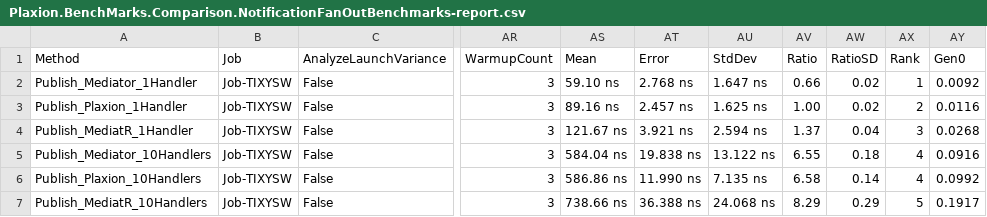
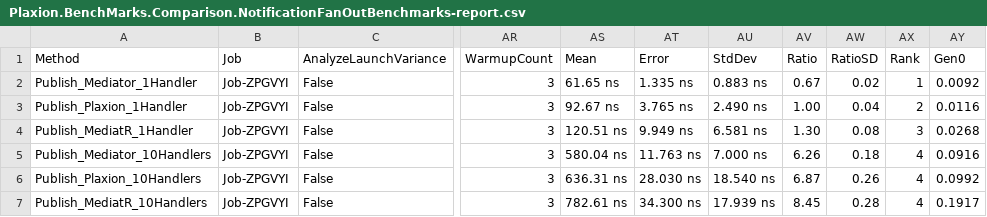
Before and after one commit to avmp2208/PlaxionMediator, a CSV file: benchmarks-comparison/src/Plaxion.BenchMarks.Comparison/BenchmarkDotNet.Artifacts/results/Plaxion.BenchMarks.Comparison.NotificationFanOutBenchmarks-report.csv, drawn as a sheet; only a part is shown, gaps mark what is left out; the diff covers the shown part only; the diff names each change by its address in the sheet, - before the commit and + after, or states it on an @@ line.

```diff
--- a/benchmarks-comparison/src/Plaxion.BenchMarks.Comparison/BenchmarkDotNet.Artifacts/results/Plaxion.BenchMarks.Comparison.NotificationFanOutBenchmarks-report.csv
+++ b/benchmarks-comparison/src/Plaxion.BenchMarks.Comparison/BenchmarkDotNet.Artifacts/results/Plaxion.BenchMarks.Comparison.NotificationFanOutBenchmarks-report.csv
-B2:B7 (Job): Job-TIXYSW
+B2:B7 (Job): Job-ZPGVYI
-AS2 (Mean): 59.10 ns
+AS2 (Mean): 61.65 ns
-AT2 (Error): 2.768 ns
+AT2 (Error): 1.335 ns
-AU2 (StdDev): 1.647 ns
+AU2 (StdDev): 0.883 ns
-AV2 (Ratio): 0.66
+AV2 (Ratio): 0.67
-AS3 (Mean): 89.16 ns
+AS3 (Mean): 92.67 ns
-AT3 (Error): 2.457 ns
+AT3 (Error): 3.765 ns
-AU3 (StdDev): 1.625 ns
+AU3 (StdDev): 2.490 ns
-AW3 (RatioSD): 0.02
+AW3 (RatioSD): 0.04
-AS4 (Mean): 121.67 ns
+AS4 (Mean): 120.51 ns
-AT4 (Error): 3.921 ns
+AT4 (Error): 9.949 ns
-AU4 (StdDev): 2.594 ns
+AU4 (StdDev): 6.581 ns
-AV4 (Ratio): 1.37
+AV4 (Ratio): 1.30
-AW4 (RatioSD): 0.04
+AW4 (RatioSD): 0.08
-AS5 (Mean): 584.04 ns
+AS5 (Mean): 580.04 ns
-AT5 (Error): 19.838 ns
+AT5 (Error): 11.763 ns
-AU5 (StdDev): 13.122 ns
+AU5 (StdDev): 7.000 ns
-AV5 (Ratio): 6.55
+AV5 (Ratio): 6.26
-AS6 (Mean): 586.86 ns
+AS6 (Mean): 636.31 ns
-AT6 (Error): 11.990 ns
+AT6 (Error): 28.030 ns
-AU6 (StdDev): 7.135 ns
+AU6 (StdDev): 18.540 ns
-AV6 (Ratio): 6.58
+AV6 (Ratio): 6.87
-AW6 (RatioSD): 0.14
+AW6 (RatioSD): 0.26
-AS7 (Mean): 738.66 ns
+AS7 (Mean): 782.61 ns
-AT7 (Error): 36.388 ns
+AT7 (Error): 34.300 ns
-AU7 (StdDev): 24.068 ns
+AU7 (StdDev): 17.939 ns
-AV7 (Ratio): 8.29
+AV7 (Ratio): 8.45
-AW7 (RatioSD): 0.29
+AW7 (RatioSD): 0.28
-AX7 (Rank): 5
+AX7 (Rank): 4
```
Also changed, not shown: 42 edited cells elsewhere in this file, benchmarks-comparison/src/Plaxion.BenchMarks.Comparison/BenchmarkDotNet.Artifacts/results/Plaxion.BenchMarks.Comparison.ConcurrencyBenchmarks-report.csv, benchmarks-comparison/src/Plaxion.BenchMarks.Comparison/BenchmarkDotNet.Artifacts/results/Plaxion.BenchMarks.Comparison.PipelineBehaviorBenchmarks-report.csv, 12 other files.
